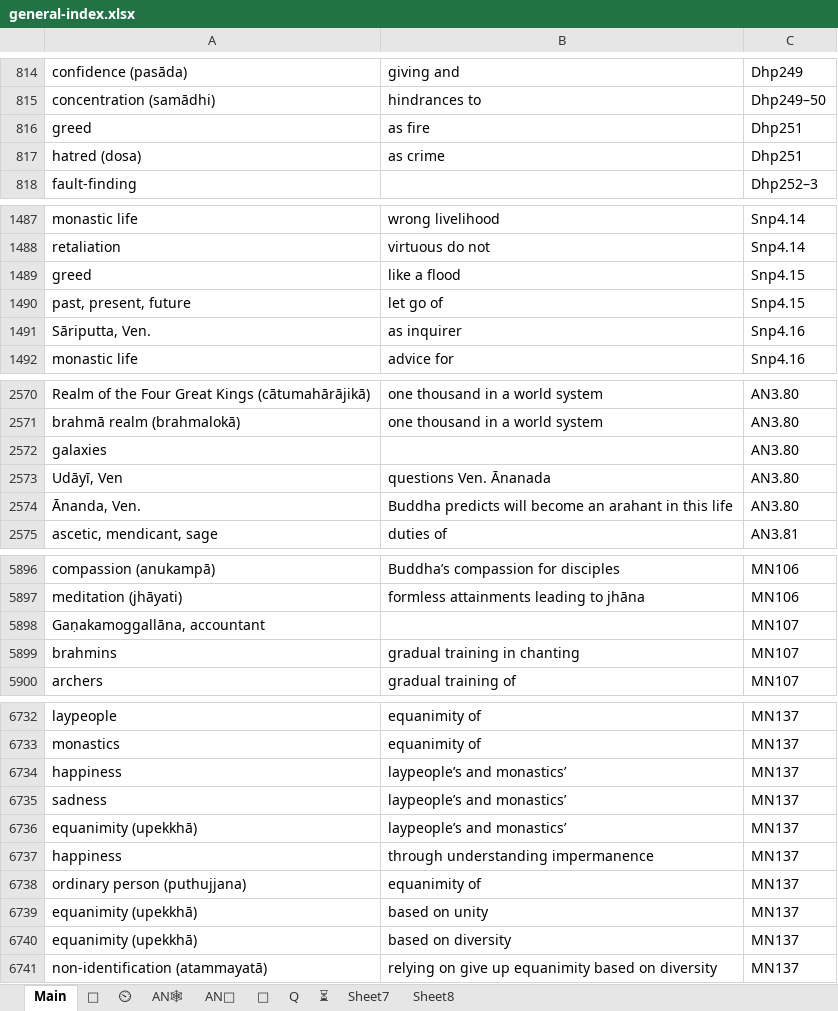
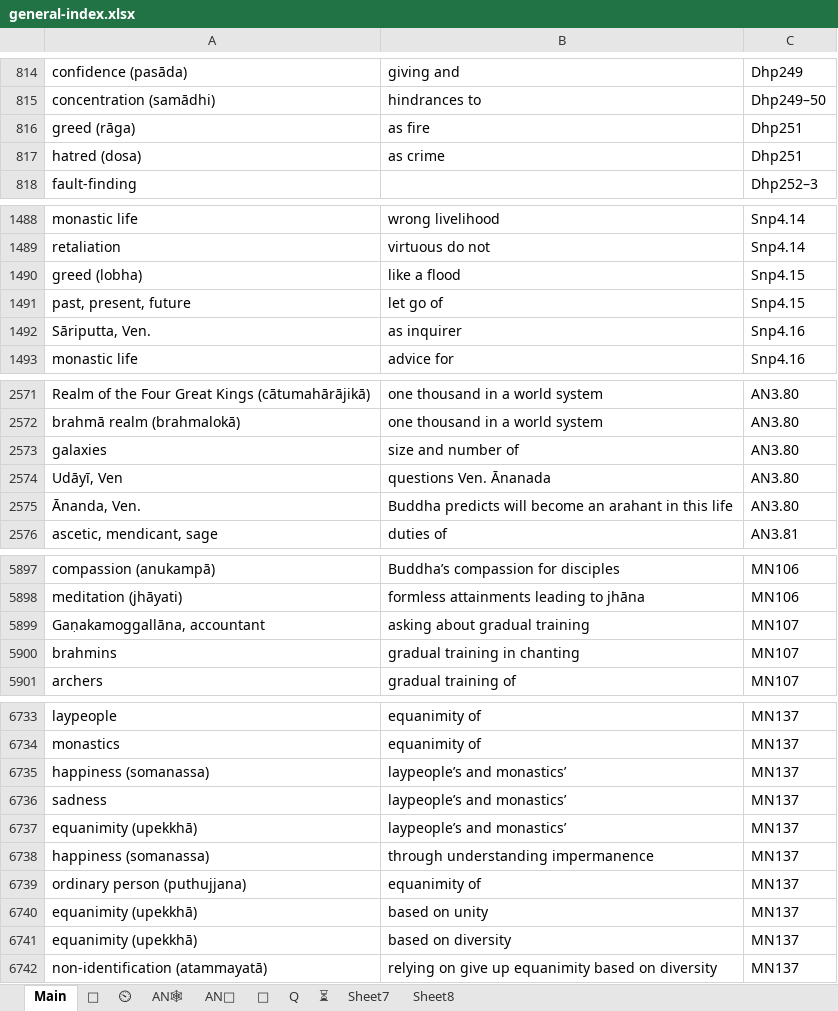
Before and after one commit to thesunshade/sutta-index, an Excel workbook: src/data/general-index.xlsx, sheet Main, drawn as a sheet; only a part is shown, gaps mark what is left out; values as stored, in another font and other column widths than the file's, no borders; conditional formats not drawn; addresses are those after the commit; the diff covers the shown part only; the diff names each change by its address in the sheet, - before the commit and + after, or states it on an @@ line.

```diff
--- a/src/data/general-index.xlsx (sheet Main)
+++ b/src/data/general-index.xlsx (sheet Main)
-A816: greed
+A816: greed (rāga)
-A1490: greed
+A1490: greed (lobha)
-B2573: (empty)
+B2573: size and number of
-B5899: (empty)
+B5899: asking about gradual training
-A6735: happiness
+A6735: happiness (somanassa)
-A6738: happiness
+A6738: happiness (somanassa)
```
Also changed, not shown: 28 added rows and 9 edited cells elsewhere in this sheet, 7 other files.
